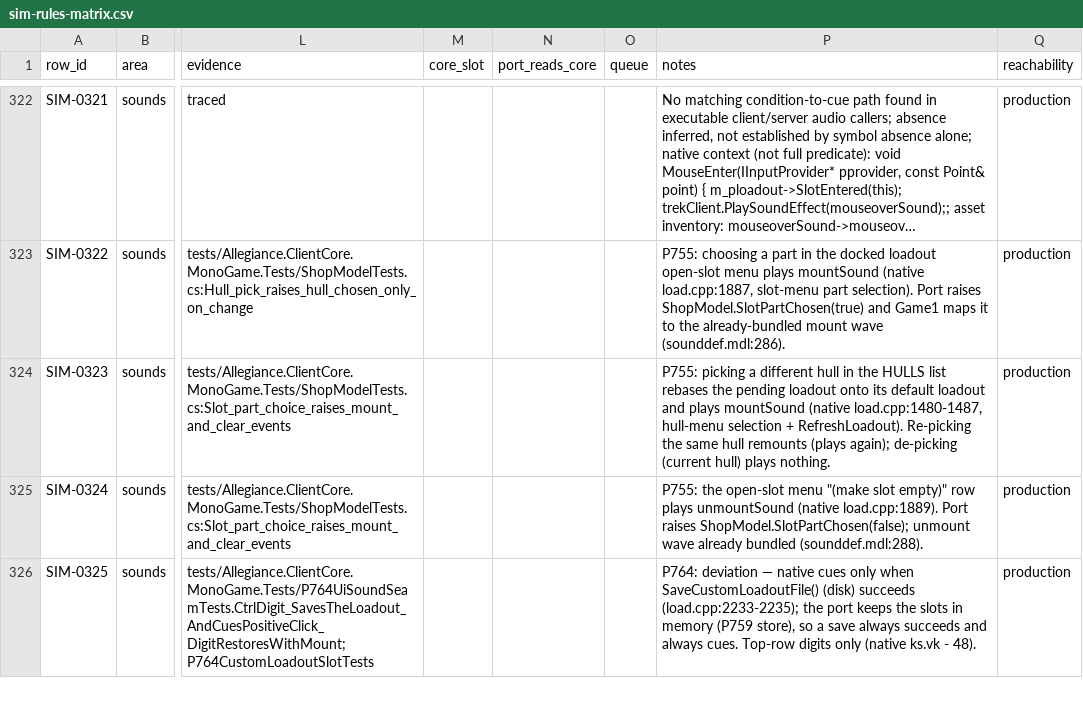
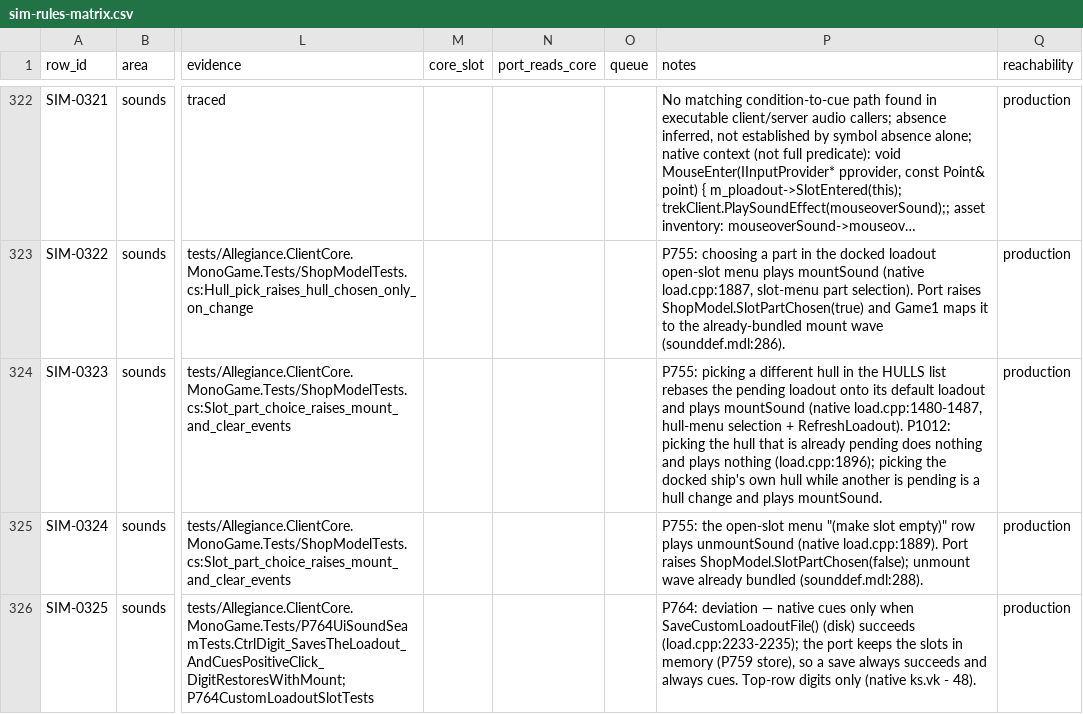
Before and after one commit to dominusbelial/AllegianceCore-public, a CSV file: docs/parity/sim-rules-matrix.csv, drawn as a sheet; only a part is shown, gaps mark what is left out; long unchanged cells end in …; the diff names each change by its address in the sheet, - before the commit and + after, or states it on an @@ line.

Commit message:
WIP p1012 (claude, lane 10.77.0.16) — pending Claude review

```diff
--- a/docs/parity/sim-rules-matrix.csv
+++ b/docs/parity/sim-rules-matrix.csv
-P324 (notes): …+ RefreshLoadout). Re-picking the same hull remounts (plays again); de-picking (current hull) plays nothing.
+P324 (notes): …+ RefreshLoadout). P1012: picking the hull that is already pending does nothing and plays nothing (load.cpp:1896); picking the docked ship's own hull while another is pending is a hull change and plays mountSound.
```
Also changed, not shown: 14 other files.
